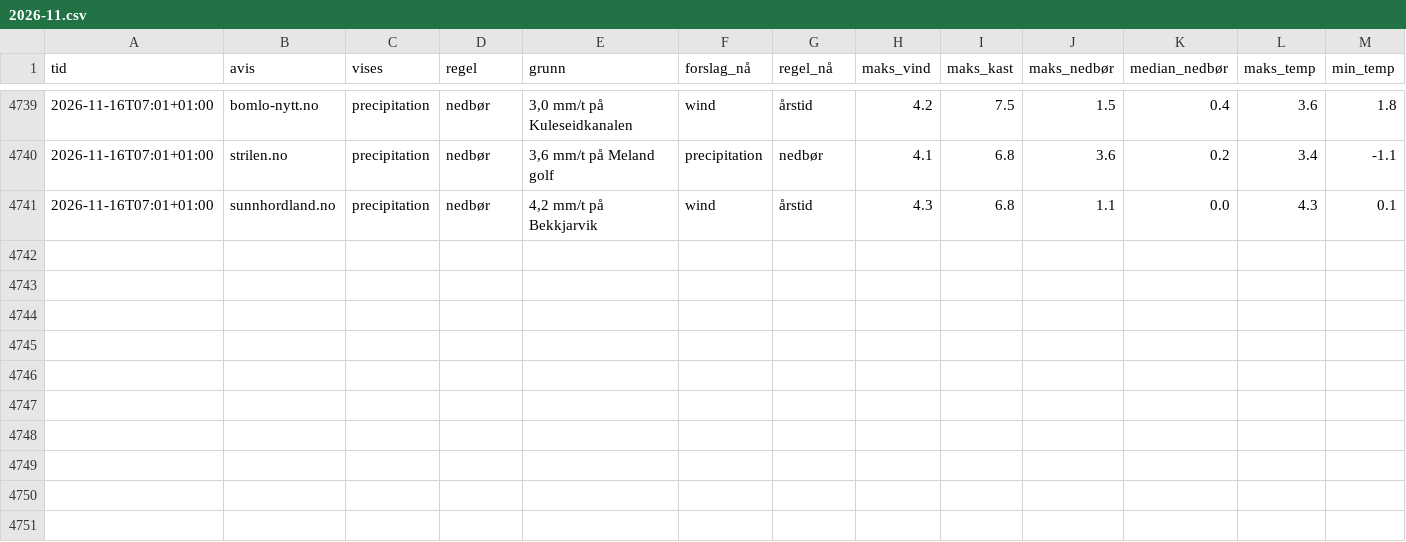
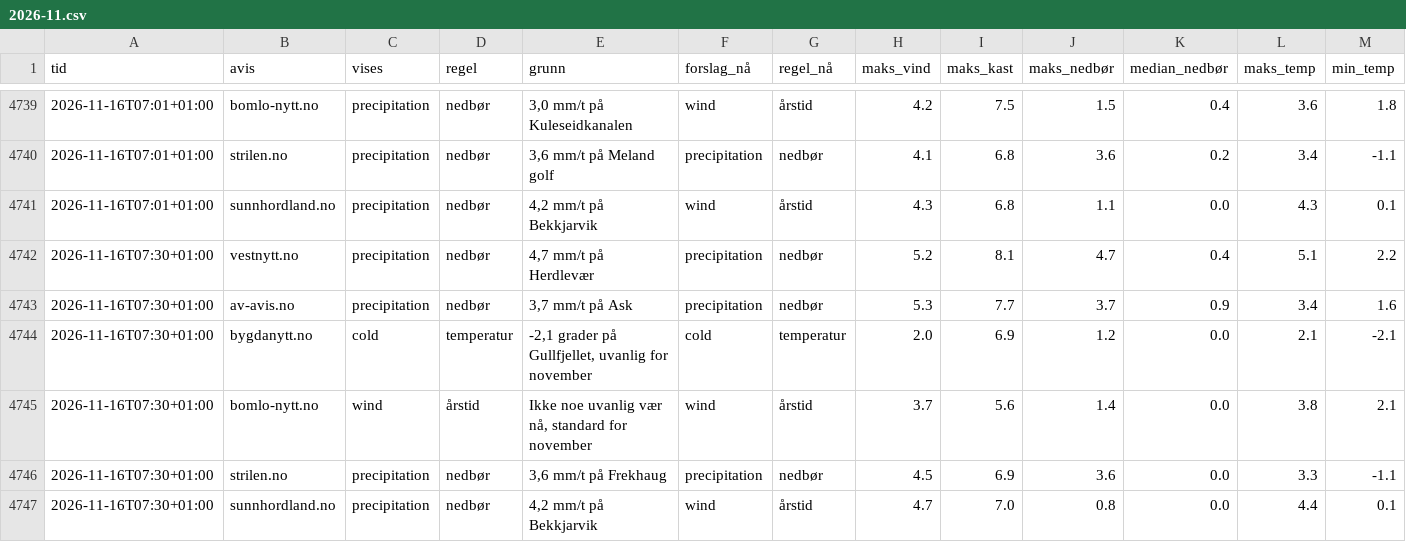
Before and after one commit to tactek/vaertype, a CSV file: logg/2026-11.csv, drawn as a sheet; only a part is shown, gaps mark what is left out; rows hold the shown columns only; the diff names each change by its address in the sheet, - before the commit and + after, or states it on an @@ line.

```diff
--- a/logg/2026-11.csv
+++ b/logg/2026-11.csv
+row 4742: 2026-11-16T07:30+01:00 | vestnytt.no | precipitation | nedbør | 4,7 mm/t på Herdlevær | precipitation | nedbør | 5.2 | 8.1 | 4.7 | 0.4 | 5.1 | 2.2
+row 4743: 2026-11-16T07:30+01:00 | av-avis.no | precipitation | nedbør | 3,7 mm/t på Ask | precipitation | nedbør | 5.3 | 7.7 | 3.7 | 0.9 | 3.4 | 1.6
+row 4744: 2026-11-16T07:30+01:00 | bygdanytt.no | cold | temperatur | -2,1 grader på Gullfjellet, uvanlig for november | cold | temperatur | 2.0 | 6.9 | 1.2 | 0.0 | 2.1 | -2.1
+row 4745: 2026-11-16T07:30+01:00 | bomlo-nytt.no | wind | årstid | Ikke noe uvanlig vær nå, standard for november | wind | årstid | 3.7 | 5.6 | 1.4 | 0.0 | 3.8 | 2.1
+row 4746: 2026-11-16T07:30+01:00 | strilen.no | precipitation | nedbør | 3,6 mm/t på Frekhaug | precipitation | nedbør | 4.5 | 6.9 | 3.6 | 0.0 | 3.3 | -1.1
+row 4747: 2026-11-16T07:30+01:00 | sunnhordland.no | precipitation | nedbør | 4,2 mm/t på Bekkjarvik | wind | årstid | 4.7 | 7.0 | 0.8 | 0.0 | 4.4 | 0.1
```
Also changed, not shown: 6 other files.
